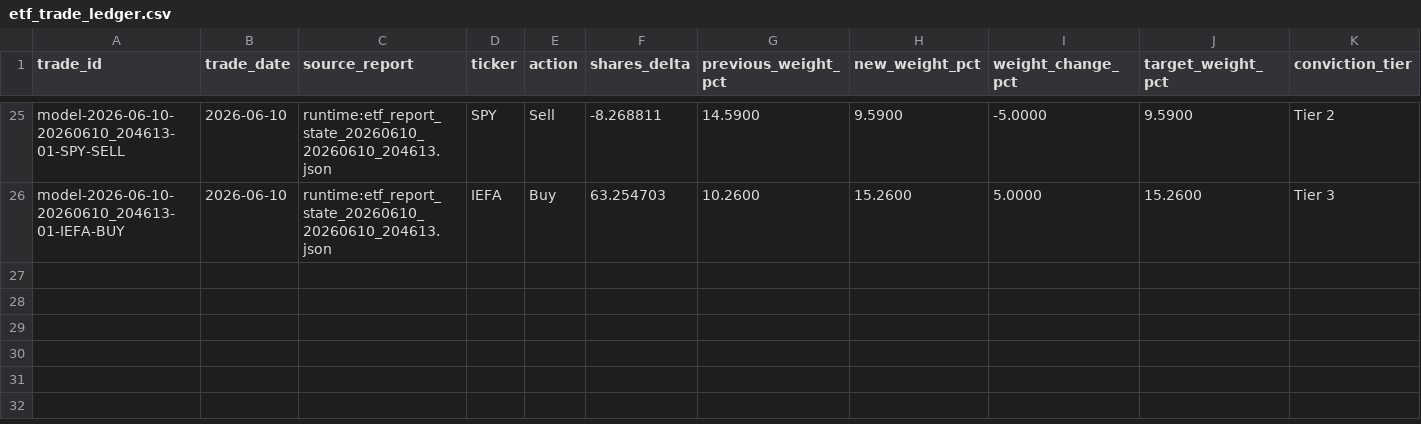
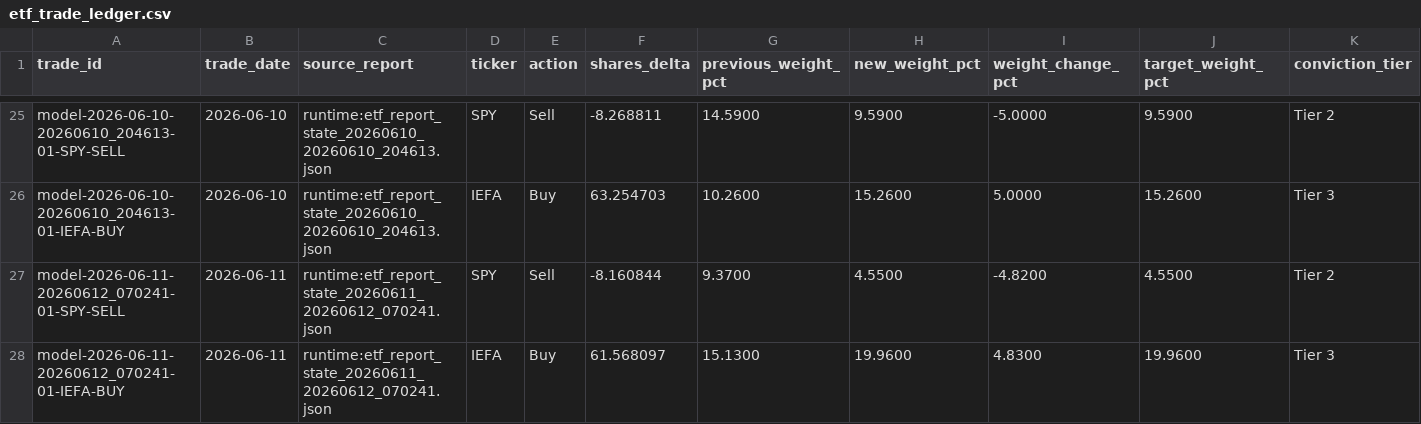
Before and after one commit to market-predictions/weekly-etf, a CSV file: output/etf_trade_ledger.csv, drawn as a sheet; only a part is shown, gaps mark what is left out; rows hold the shown columns only; the diff names each change by its address in the sheet, - before the commit and + after, or states it on an @@ line.

```diff
--- a/output/etf_trade_ledger.csv
+++ b/output/etf_trade_ledger.csv
+row 27: model-2026-06-11-20260612_070241-01-SPY-SELL | 2026-06-11 | runtime:etf_report_state_20260611_20260612_070241.json | SPY | Sell | -8.160844 | 9.3700 | 4.5500 | -4.8200 | 4.5500 | Tier 2
+row 28: model-2026-06-11-20260612_070241-01-IEFA-BUY | 2026-06-11 | runtime:etf_report_state_20260611_20260612_070241.json | IEFA | Buy | 61.568097 | 15.1300 | 19.9600 | 4.8300 | 19.9600 | Tier 3
```
Also changed, not shown: output/etf_valuation_history.csv, 28 other files.
